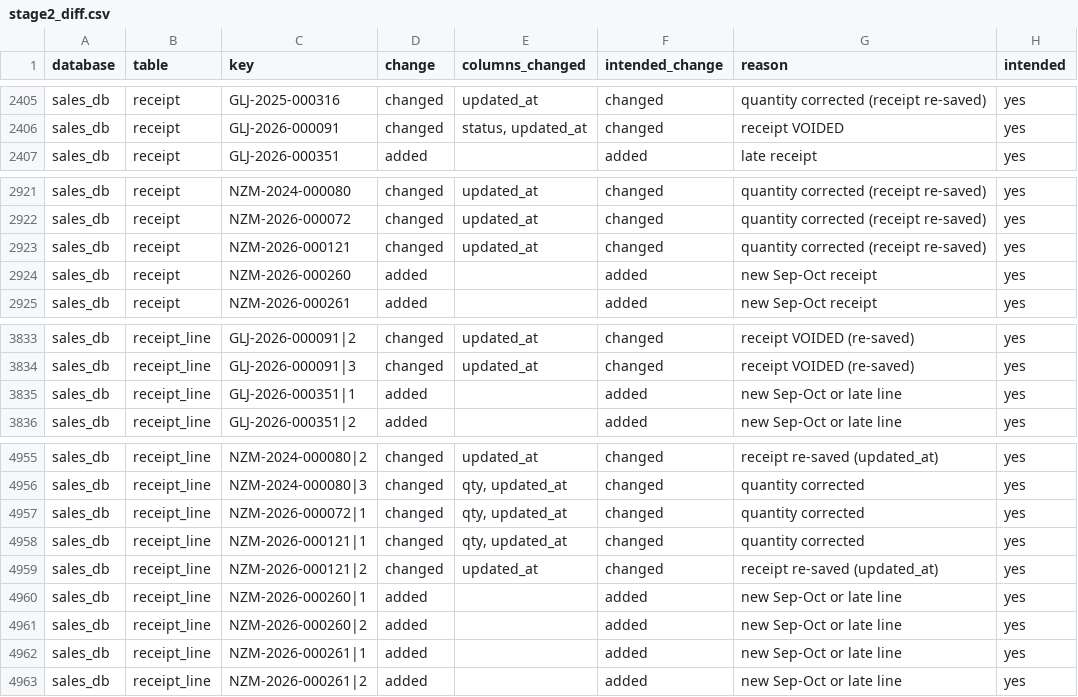
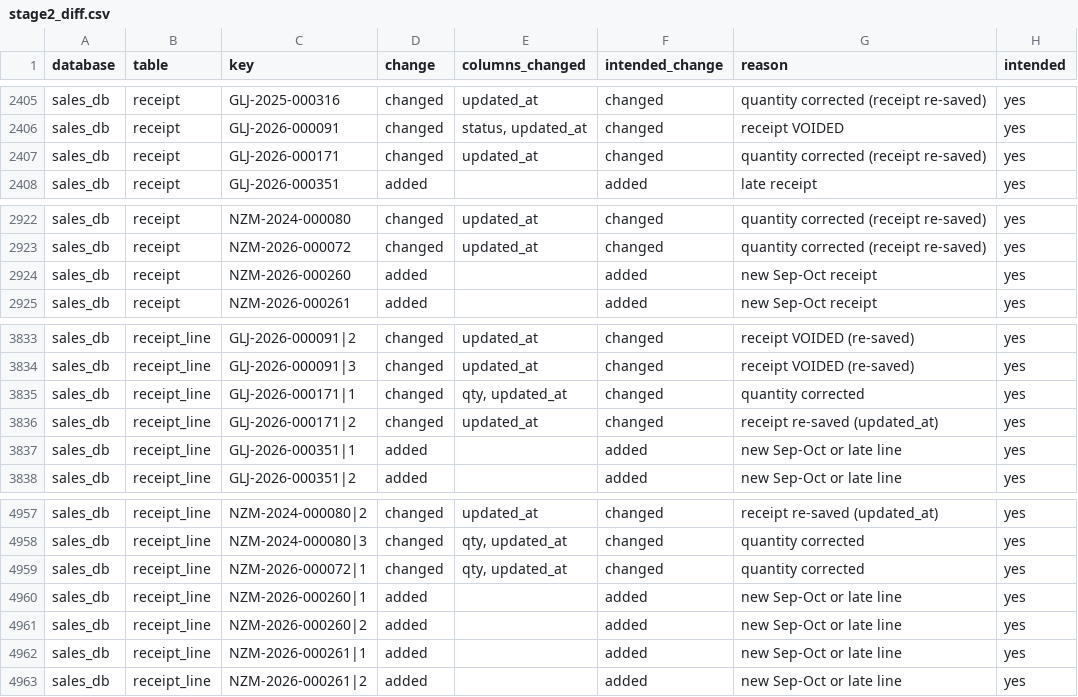
Before and after one commit to mabdulrahmanahmed/nuskha-dwbi, a CSV file: evidence/01_sources/stage2_diff.csv, drawn as a sheet; only a part is shown, gaps mark what is left out; removed rows and columns are numbered as before the commit, all else as after; the diff names each change by its address in the sheet, - before the commit and + after, or states it on an @@ line.

```diff
--- a/evidence/01_sources/stage2_diff.csv
+++ b/evidence/01_sources/stage2_diff.csv
+row 2407: sales_db | receipt | GLJ-2026-000171 | changed | updated_at | changed | quantity corrected (receipt re-saved) | yes
-row 2923: sales_db | receipt | NZM-2026-000121 | changed | updated_at | changed | quantity corrected (receipt re-saved) | yes
+row 3835: sales_db | receipt_line | GLJ-2026-000171|1 | changed | qty, updated_at | changed | quantity corrected | yes
+row 3836: sales_db | receipt_line | GLJ-2026-000171|2 | changed | updated_at | changed | receipt re-saved (updated_at) | yes
-row 4958: sales_db | receipt_line | NZM-2026-000121|1 | changed | qty, updated_at | changed | quantity corrected | yes
-row 4959: sales_db | receipt_line | NZM-2026-000121|2 | changed | updated_at | changed | receipt re-saved (updated_at) | yes
```
Also changed, not shown: evidence/01_sources/planted_patterns.csv, evidence/01_sources/stage1_monthly_totals.csv, 31 other files.
